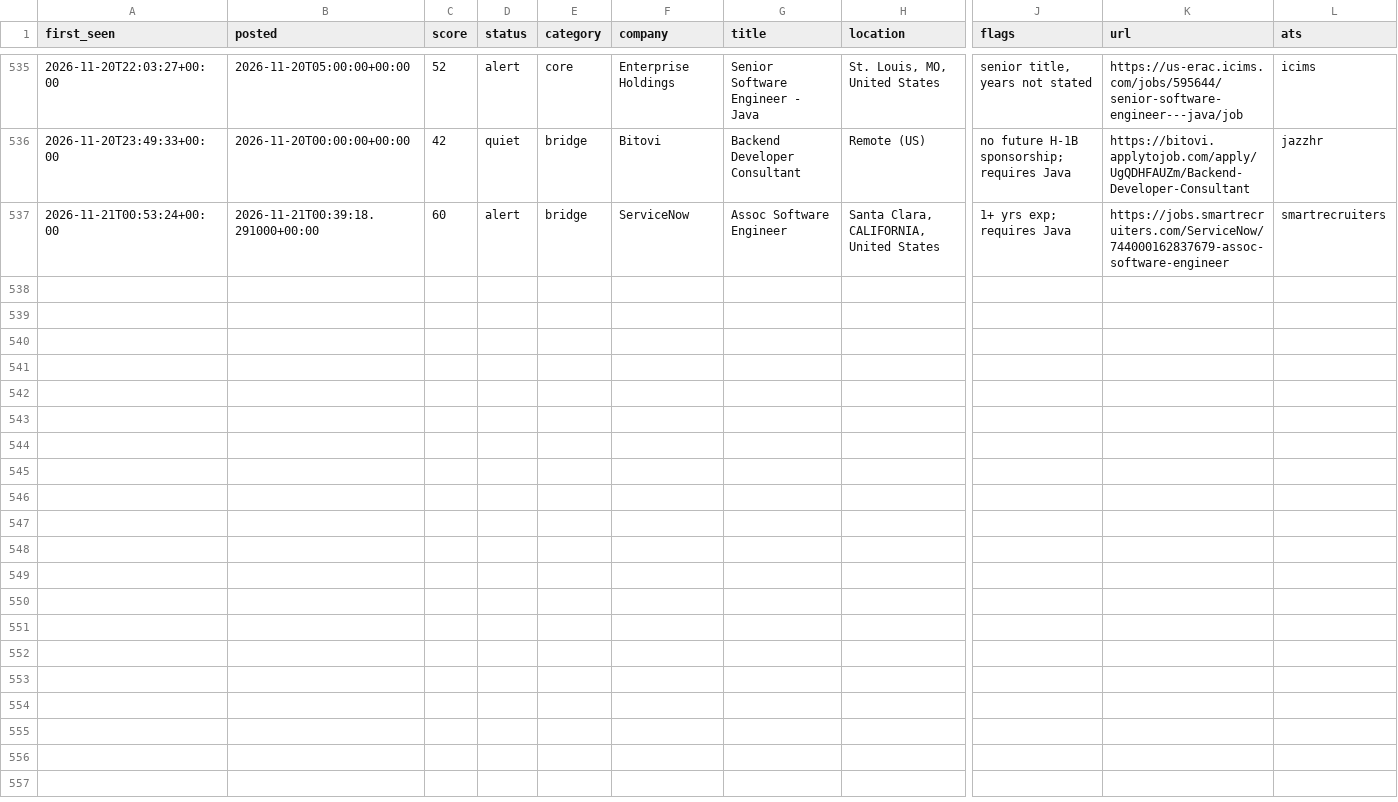
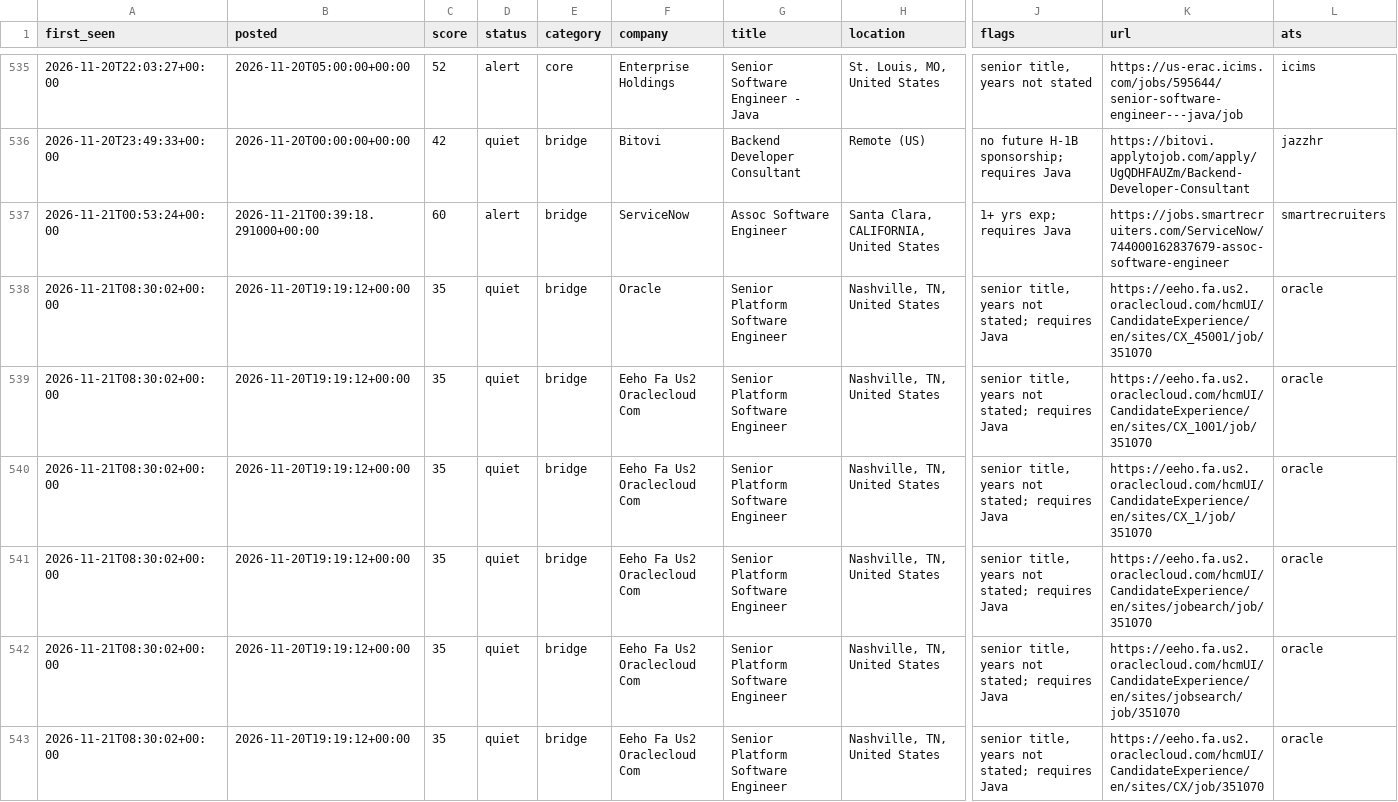
Before and after one commit to chandrakodali/job-radar, a CSV file: data/java/matches.csv, drawn as a sheet; only a part is shown, gaps mark what is left out; rows hold the shown columns only; the diff names each change by its address in the sheet, - before the commit and + after, or states it on an @@ line.

```diff
--- a/data/java/matches.csv
+++ b/data/java/matches.csv
+row 538: 2026-11-21T08:30:02+00:00 | 2026-11-20T19:19:12+00:00 | 35 | quiet | bridge | Oracle | Senior Platform Software Engineer | Nashville, TN, United States | senior title, years not stated; requires Java | https://eeho.fa.us2.oraclecloud.com/hcmUI/CandidateExperience/en/sites/CX_45001/job/351070 | oracle
+row 539: 2026-11-21T08:30:02+00:00 | 2026-11-20T19:19:12+00:00 | 35 | quiet | bridge | Eeho Fa Us2 Oraclecloud Com | Senior Platform Software Engineer | Nashville, TN, United States | senior title, years not stated; requires Java | https://eeho.fa.us2.oraclecloud.com/hcmUI/CandidateExperience/en/sites/CX_1001/job/351070 | oracle
+row 540: 2026-11-21T08:30:02+00:00 | 2026-11-20T19:19:12+00:00 | 35 | quiet | bridge | Eeho Fa Us2 Oraclecloud Com | Senior Platform Software Engineer | Nashville, TN, United States | senior title, years not stated; requires Java | https://eeho.fa.us2.oraclecloud.com/hcmUI/CandidateExperience/en/sites/CX_1/job/351070 | oracle
+row 541: 2026-11-21T08:30:02+00:00 | 2026-11-20T19:19:12+00:00 | 35 | quiet | bridge | Eeho Fa Us2 Oraclecloud Com | Senior Platform Software Engineer | Nashville, TN, United States | senior title, years not stated; requires Java | https://eeho.fa.us2.oraclecloud.com/hcmUI/CandidateExperience/en/sites/jobearch/job/351070 | oracle
+row 542: 2026-11-21T08:30:02+00:00 | 2026-11-20T19:19:12+00:00 | 35 | quiet | bridge | Eeho Fa Us2 Oraclecloud Com | Senior Platform Software Engineer | Nashville, TN, United States | senior title, years not stated; requires Java | https://eeho.fa.us2.oraclecloud.com/hcmUI/CandidateExperience/en/sites/jobsearch/job/351070 | oracle
+row 543: 2026-11-21T08:30:02+00:00 | 2026-11-20T19:19:12+00:00 | 35 | quiet | bridge | Eeho Fa Us2 Oraclecloud Com | Senior Platform Software Engineer | Nashville, TN, United States | senior title, years not stated; requires Java | https://eeho.fa.us2.oraclecloud.com/hcmUI/CandidateExperience/en/sites/CX/job/351070 | oracle
```
Also changed, not shown: 3 other files.
